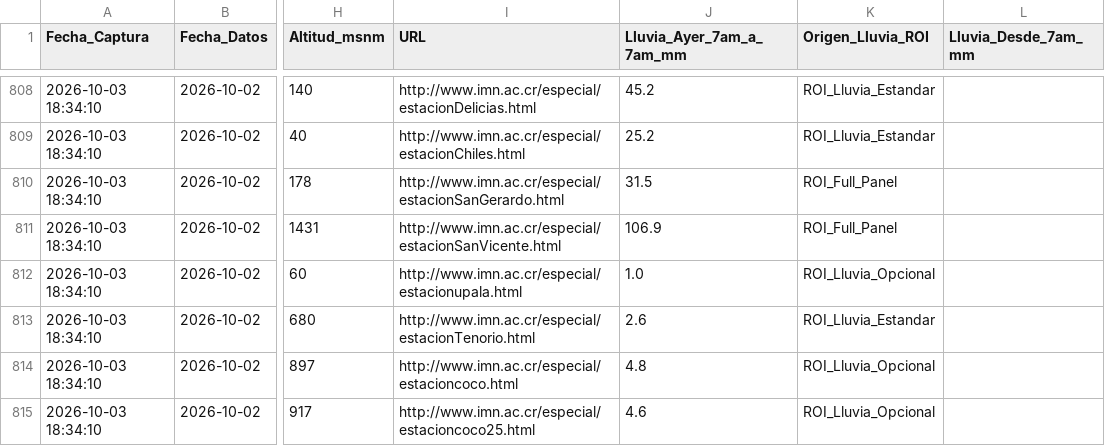
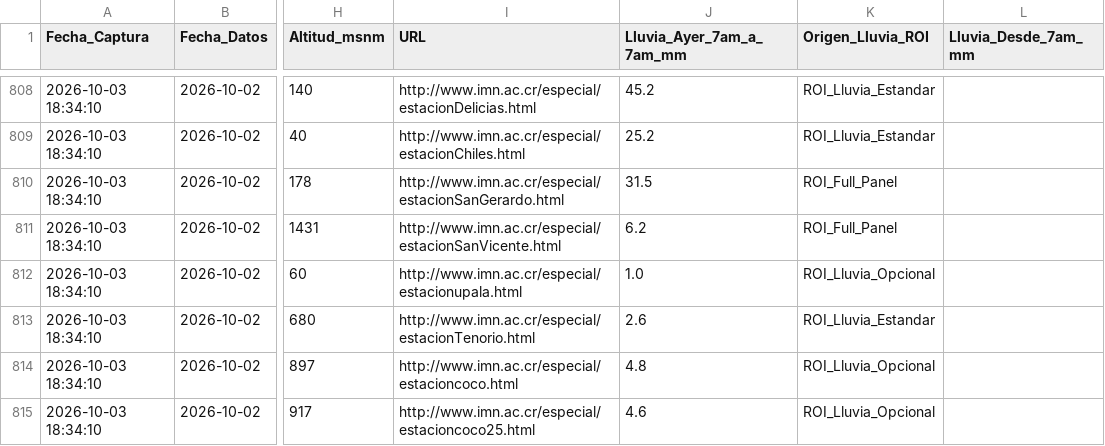
Before and after one commit to asoto59g/Lluvia_Ayer_CR, a CSV file: histlluviadiaria.csv, drawn as a sheet; only a part is shown, gaps mark what is left out; the diff names each change by its address in the sheet, - before the commit and + after, or states it on an @@ line.

Commit message:
Update weather data in histlluviadiaria.csv

```diff
--- a/histlluviadiaria.csv
+++ b/histlluviadiaria.csv
-J811 (Lluvia_Ayer_7am_a_7am_mm): 106.9
+J811 (Lluvia_Ayer_7am_a_7am_mm): 6.2
```
